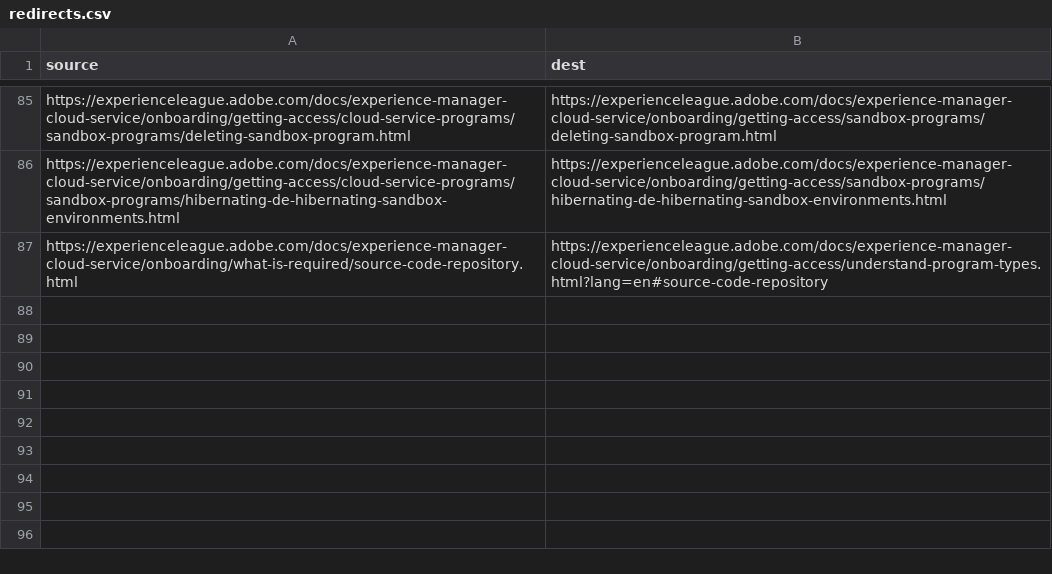
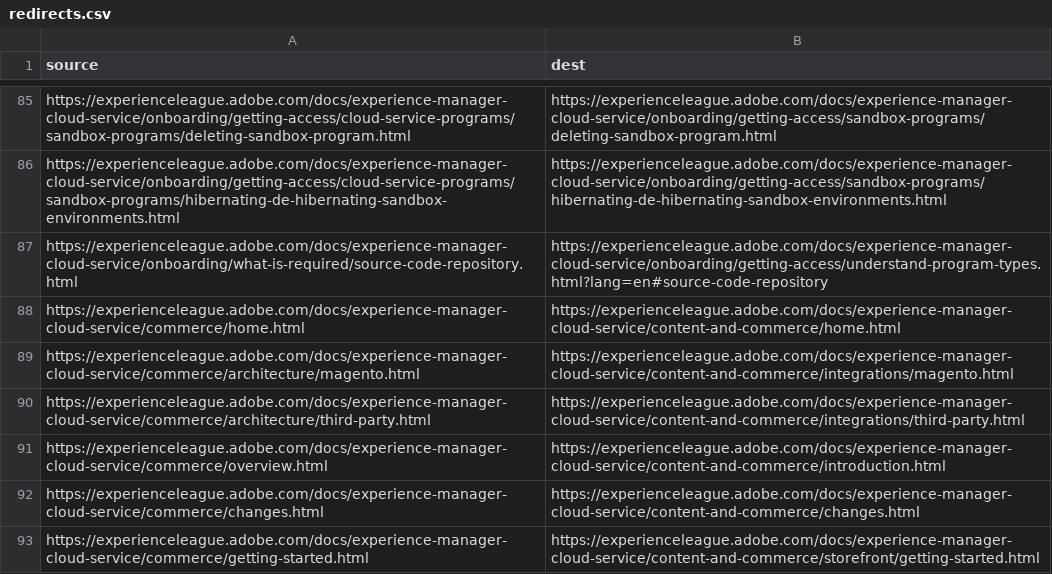
Before and after one commit to AdobeDocs/experience-manager-cloud-service.pt-BR, a CSV file: redirects.csv, drawn as a sheet; only a part is shown, gaps mark what is left out.

Commit message:
Updating Old File for core commit 7931eff222fcfa47b49c0dcfdfc00413d1b49a62

```diff
--- a/redirects.csv
+++ b/redirects.csv
@@ -87 +87,7 @@ https://experienceleague.adobe.com/docs/experience-manager-cloud-service/onboard
 https://experienceleague.adobe.com/docs/experience-manager-cloud-service/onboarding/what-is-required/source-code-repository.html,https://experienceleague.adobe.com/docs/experience-manager-cloud-service/onboarding/getting-access/understand-program-types.html?lang=en#source-code-repository
+https://experienceleague.adobe.com/docs/experience-manager-cloud-service/commerce/home.html,https://experienceleague.adobe.com/docs/experience-manager-cloud-service/content-and-commerce/home.html
+https://experienceleague.adobe.com/docs/experience-manager-cloud-service/commerce/architecture/magento.html,https://experienceleague.adobe.com/docs/experience-manager-cloud-service/content-and-commerce/integrations/magento.html
+https://experienceleague.adobe.com/docs/experience-manager-cloud-service/commerce/architecture/third-party.html,https://experienceleague.adobe.com/docs/experience-manager-cloud-service/content-and-commerce/integrations/third-party.html
+https://experienceleague.adobe.com/docs/experience-manager-cloud-service/commerce/overview.html,https://experienceleague.adobe.com/docs/experience-manager-cloud-service/content-and-commerce/introduction.html
+https://experienceleague.adobe.com/docs/experience-manager-cloud-service/commerce/changes.html,https://experienceleague.adobe.com/docs/experience-manager-cloud-service/content-and-commerce/changes.html
+https://experienceleague.adobe.com/docs/experience-manager-cloud-service/commerce/getting-started.html,https://experienceleague.adobe.com/docs/experience-manager-cloud-service/content-and-commerce/storefront/getting-started.html
```
